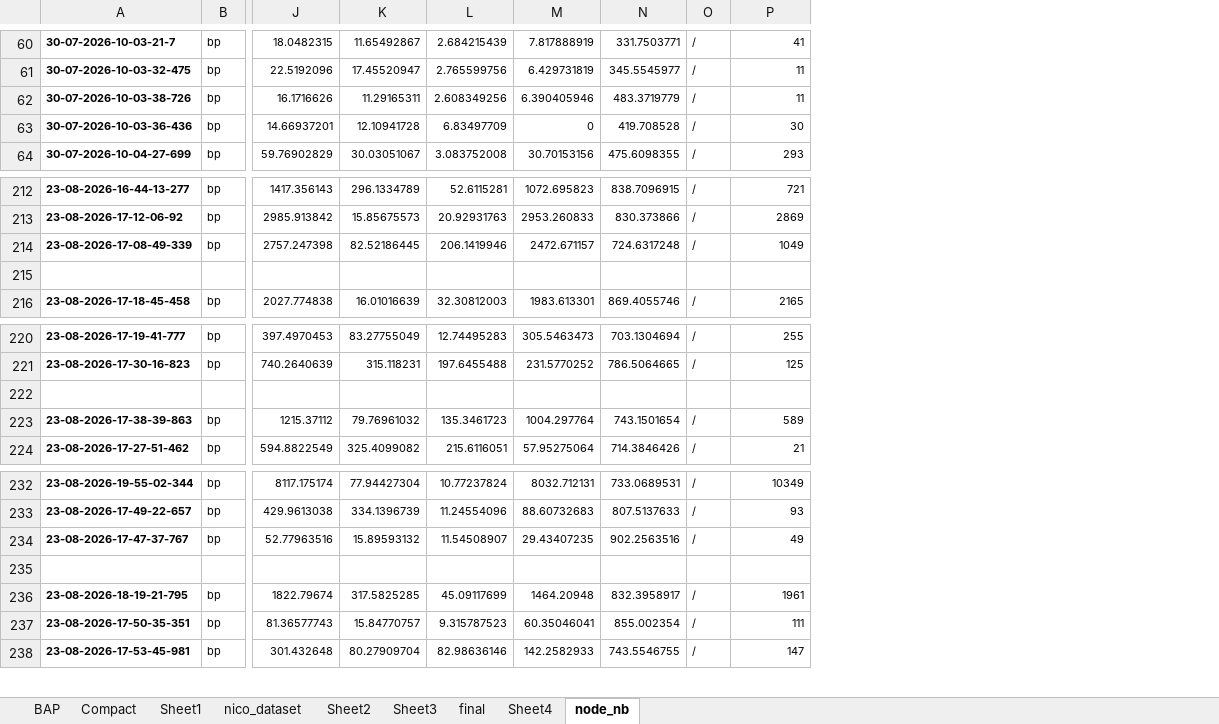
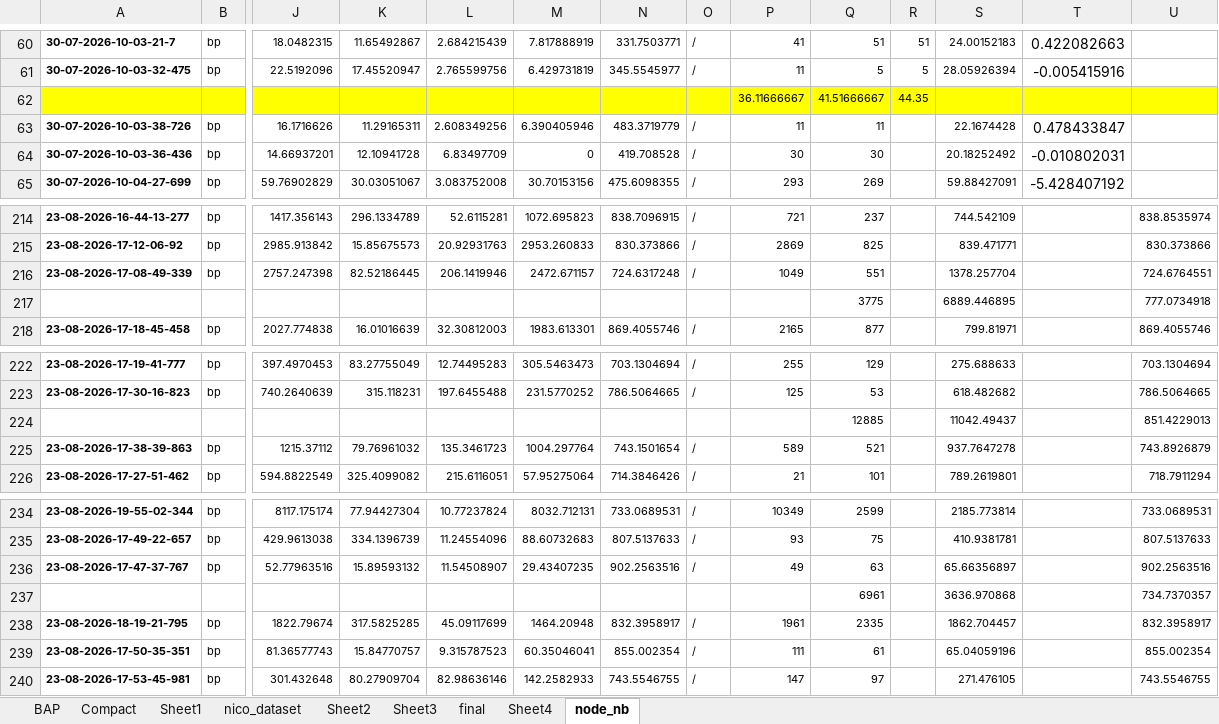
Before and after one commit to Jiahua-Tang/2EVRPMM, an Excel workbook: Code/2EVRPTWMM/result/Book1.xlsx, sheet node_nb, drawn as a sheet; only a part is shown, gaps mark what is left out; values as stored, in another font and other column widths than the file's, no borders; addresses are those after the commit; rows hold the shown columns only; the diff covers the shown part only; the diff names each change by its address in the sheet, - before the commit and + after, or states it on an @@ line.

```diff
--- a/Code/2EVRPTWMM/result/Book1.xlsx (sheet node_nb)
+++ b/Code/2EVRPTWMM/result/Book1.xlsx (sheet node_nb)
+column Q, rows 60-61: 51 | 5; rows 63-65: 11 | 30 | 269; rows 214-218: 237 | 825 | 551 | 3775 | 877; rows 222-226: 129 | 53 | 12885 | 521 | 101; rows 234-240: 2599 | 75 | 63 | 6961 | 2335 | 61 | 97
+column R, rows 60-61: 51 | 5
+column S, rows 60-61: 24.00152183 | 28.05926394; rows 63-65: 22.1674428 | 20.18252492 | 59.88427091; rows 214-218: 744.542109 | 839.471771 | 1378.257704 | 6889.446895 | 799.81971; rows 222-226: 275.688633 | 618.482682 | 11042.49437 | 937.7647278 | 789.2619801; rows 234-240: 2185.773814 | 410.9381781 | 65.66356897 | 3636.970868 | 1862.704457 | 65.04059196 | 271.476105
+column T, rows 60-61: 0.422082663 | -0.005415916; rows 63-65: 0.478433847 | -0.010802031 | -5.428407192
+column U, rows 214-218: 838.8535974 | 830.373866 | 724.6764551 | 777.0734918 | 869.4055746; rows 222-226: 703.1304694 | 786.5064665 | 851.4229013 | 743.8926879 | 718.7911294; rows 234-240: 733.0689531 | 807.5137633 | 902.2563516 | 734.7370357 | 832.3958917 | 855.002354 | 743.5546755
+row 62:  |  |  |  |  |  |  |  | 36.11666667 | 41.51666667 | 44.35
-row 217: (empty)
+row 217:  |  |  |  |  |  |  |  |  | 3775 |  | 6889.446895 |  | 777.0734918
-row 224: (empty)
+row 224:  |  |  |  |  |  |  |  |  | 12885 |  | 11042.49437 |  | 851.4229013
-row 237: (empty)
+row 237:  |  |  |  |  |  |  |  |  | 6961 |  | 3636.970868 |  | 734.7370357
```
Also changed, not shown: 2 added rows, 17 edited cells and cell formats elsewhere in this sheet, sheet final, 14 other files.
